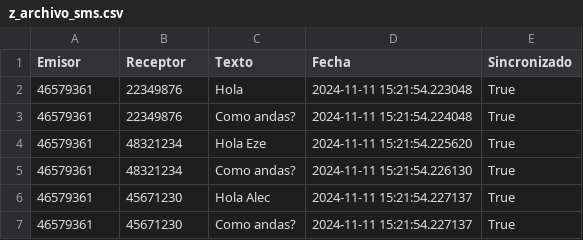
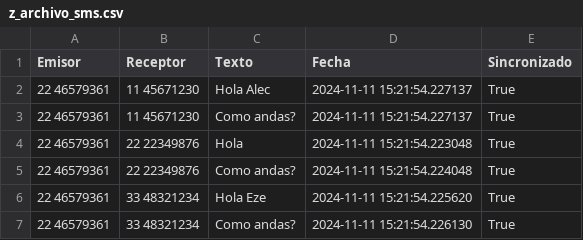
Before and after one commit to franmutzitba/TP_Estructuras_2Q2024, a CSV file: z_archivo_sms.csv, drawn as a sheet.

```diff
--- a/z_archivo_sms.csv
+++ b/z_archivo_sms.csv
@@ -1,7 +1,7 @@
 Emisor,Receptor,Texto,Fecha,Sincronizado
-46579361,22349876,Hola,2024-11-11 15:21:54.223048,True
-46579361,22349876,Como andas?,2024-11-11 15:21:54.224048,True
-46579361,48321234,Hola Eze,2024-11-11 15:21:54.225620,True
-46579361,48321234,Como andas?,2024-11-11 15:21:54.226130,True
-46579361,45671230,Hola Alec,2024-11-11 15:21:54.227137,True
-46579361,45671230,Como andas?,2024-11-11 15:21:54.227137,True
+22 46579361,11 45671230,Hola Alec,2024-11-11 15:21:54.227137,True
+22 46579361,11 45671230,Como andas?,2024-11-11 15:21:54.227137,True
+22 46579361,22 22349876,Hola,2024-11-11 15:21:54.223048,True
+22 46579361,22 22349876,Como andas?,2024-11-11 15:21:54.224048,True
+22 46579361,33 48321234,Hola Eze,2024-11-11 15:21:54.225620,True
+22 46579361,33 48321234,Como andas?,2024-11-11 15:21:54.226130,True
```
Also changed, not shown: z_celulares.csv, z_contactos.csv, 11 other files.
